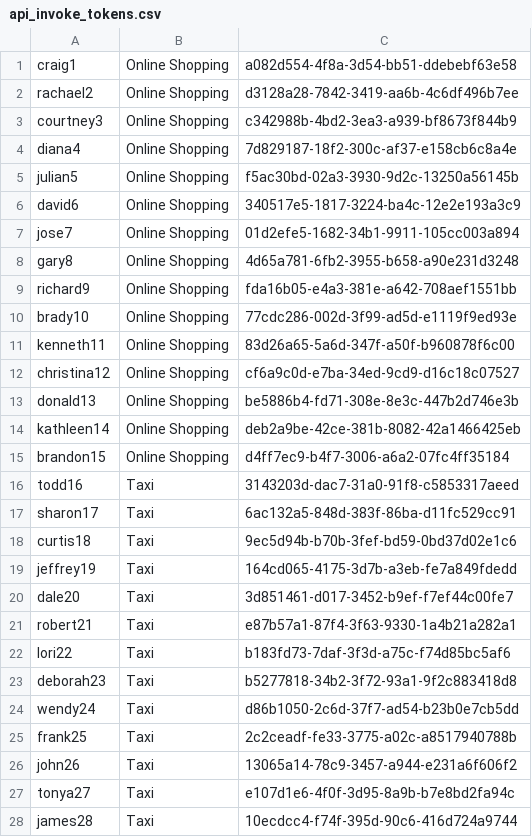
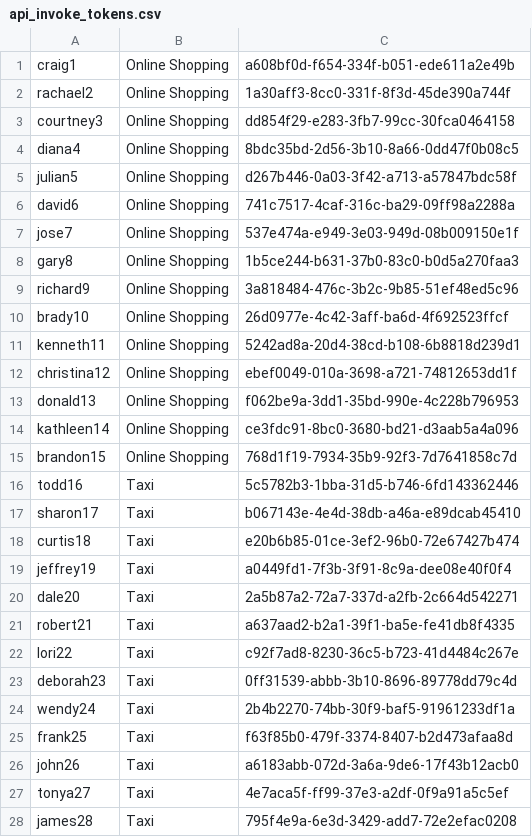
Before and after one commit to ThaminduDilshan/APIM-Traffic-Tool, a CSV file: lib/traffic-tool/data/scenario/scenario_example/api_invoke_tokens.csv, drawn as a sheet; only a part is shown; the diff covers the shown part only.

```diff
--- a/lib/traffic-tool/data/scenario/scenario_example/api_invoke_tokens.csv
+++ b/lib/traffic-tool/data/scenario/scenario_example/api_invoke_tokens.csv
@@ -1,28 +1,28 @@
-craig1,Online Shopping,a082d554-4f8a-3d54-bb51-ddebebf63e58
-rachael2,Online Shopping,d3128a28-7842-3419-aa6b-4c6df496b7ee
-courtney3,Online Shopping,c342988b-4bd2-3ea3-a939-bf8673f844b9
-diana4,Online Shopping,7d829187-18f2-300c-af37-e158cb6c8a4e
-julian5,Online Shopping,f5ac30bd-02a3-3930-9d2c-13250a56145b
-david6,Online Shopping,340517e5-1817-3224-ba4c-12e2e193a3c9
-jose7,Online Shopping,01d2efe5-1682-34b1-9911-105cc003a894
-gary8,Online Shopping,4d65a781-6fb2-3955-b658-a90e231d3248
-richard9,Online Shopping,fda16b05-e4a3-381e-a642-708aef1551bb
-brady10,Online Shopping,77cdc286-002d-3f99-ad5d-e1119f9ed93e
-kenneth11,Online Shopping,83d26a65-5a6d-347f-a50f-b960878f6c00
-christina12,Online Shopping,cf6a9c0d-e7ba-34ed-9cd9-d16c18c07527
-donald13,Online Shopping,be5886b4-fd71-308e-8e3c-447b2d746e3b
-kathleen14,Online Shopping,deb2a9be-42ce-381b-8082-42a1466425eb
-brandon15,Online Shopping,d4ff7ec9-b4f7-3006-a6a2-07fc4ff35184
-todd16,Taxi,3143203d-dac7-31a0-91f8-c5853317aeed
-sharon17,Taxi,6ac132a5-848d-383f-86ba-d11fc529cc91
-curtis18,Taxi,9ec5d94b-b70b-3fef-bd59-0bd37d02e1c6
-jeffrey19,Taxi,164cd065-4175-3d7b-a3eb-fe7a849fdedd
-dale20,Taxi,3d851461-d017-3452-b9ef-f7ef44c00fe7
-robert21,Taxi,e87b57a1-87f4-3f63-9330-1a4b21a282a1
-lori22,Taxi,b183fd73-7daf-3f3d-a75c-f74d85bc5af6
-deborah23,Taxi,b5277818-34b2-3f72-93a1-9f2c883418d8
-wendy24,Taxi,d86b1050-2c6d-37f7-ad54-b23b0e7cb5dd
-frank25,Taxi,2c2ceadf-fe33-3775-a02c-a8517940788b
-john26,Taxi,13065a14-78c9-3457-a944-e231a6f606f2
-tonya27,Taxi,e107d1e6-4f0f-3d95-8a9b-b7e8bd2fa94c
-james28,Taxi,10ecdcc4-f74f-395d-90c6-416d724a9744
+craig1,Online Shopping,a608bf0d-f654-334f-b051-ede611a2e49b
+rachael2,Online Shopping,1a30aff3-8cc0-331f-8f3d-45de390a744f
+courtney3,Online Shopping,dd854f29-e283-3fb7-99cc-30fca0464158
+diana4,Online Shopping,8bdc35bd-2d56-3b10-8a66-0dd47f0b08c5
+julian5,Online Shopping,d267b446-0a03-3f42-a713-a57847bdc58f
+david6,Online Shopping,741c7517-4caf-316c-ba29-09ff98a2288a
+jose7,Online Shopping,537e474a-e949-3e03-949d-08b009150e1f
+gary8,Online Shopping,1b5ce244-b631-37b0-83c0-b0d5a270faa3
+richard9,Online Shopping,3a818484-476c-3b2c-9b85-51ef48ed5c96
+brady10,Online Shopping,26d0977e-4c42-3aff-ba6d-4f692523ffcf
+kenneth11,Online Shopping,5242ad8a-20d4-38cd-b108-6b8818d239d1
+christina12,Online Shopping,ebef0049-010a-3698-a721-74812653dd1f
+donald13,Online Shopping,f062be9a-3dd1-35bd-990e-4c228b796953
+kathleen14,Online Shopping,ce3fdc91-8bc0-3680-bd21-d3aab5a4a096
+brandon15,Online Shopping,768d1f19-7934-35b9-92f3-7d7641858c7d
+todd16,Taxi,5c5782b3-1bba-31d5-b746-6fd143362446
+sharon17,Taxi,b067143e-4e4d-38db-a46a-e89dcab45410
+curtis18,Taxi,e20b6b85-01ce-3ef2-96b0-72e67427b474
+jeffrey19,Taxi,a0449fd1-7f3b-3f91-8c9a-dee08e40f0f4
+dale20,Taxi,2a5b87a2-72a7-337d-a2fb-2c664d542271
+robert21,Taxi,a637aad2-b2a1-39f1-ba5e-fe41db8f4335
+lori22,Taxi,c92f7ad8-8230-36c5-b723-41d4484c267e
+deborah23,Taxi,0ff31539-abbb-3b10-8696-89778dd79c4d
+wendy24,Taxi,2b4b2270-74bb-30f9-baf5-91961233df1a
+frank25,Taxi,f63f85b0-479f-3374-8407-b2d473afaa8d
+john26,Taxi,a6183abb-072d-3a6a-9de6-17f43b12acb0
+tonya27,Taxi,4e7aca5f-ff99-37e3-a2df-0f9a91a5c5ef
+james28,Taxi,795f4e9a-6e3d-3429-add7-72e2efac0208
```
Also changed, not shown: 122 edited cells elsewhere in this file, lib/traffic-tool/data/scenario/scenario_example/token_ip_cookie.csv, 1 other file.
